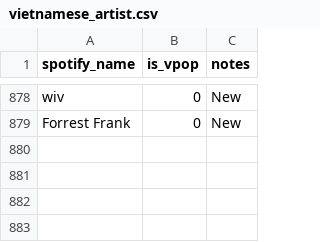
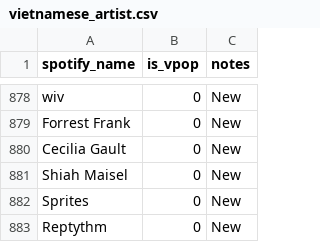
Before and after one commit to TranManhHung206/music_tracking, a CSV file: backend/analytics/data/vietnamese_artist.csv, drawn as a sheet; only a part is shown, gaps mark what is left out.

```diff
--- a/backend/analytics/data/vietnamese_artist.csv
+++ b/backend/analytics/data/vietnamese_artist.csv
@@ -879 +879,5 @@ wiv,0,New
 Forrest Frank,0,New
+Cecilia Gault,0,New
+Shiah Maisel,0,New
+Sprites,0,New
+Reptythm,0,New
```
Also changed, not shown: 15 other files.
